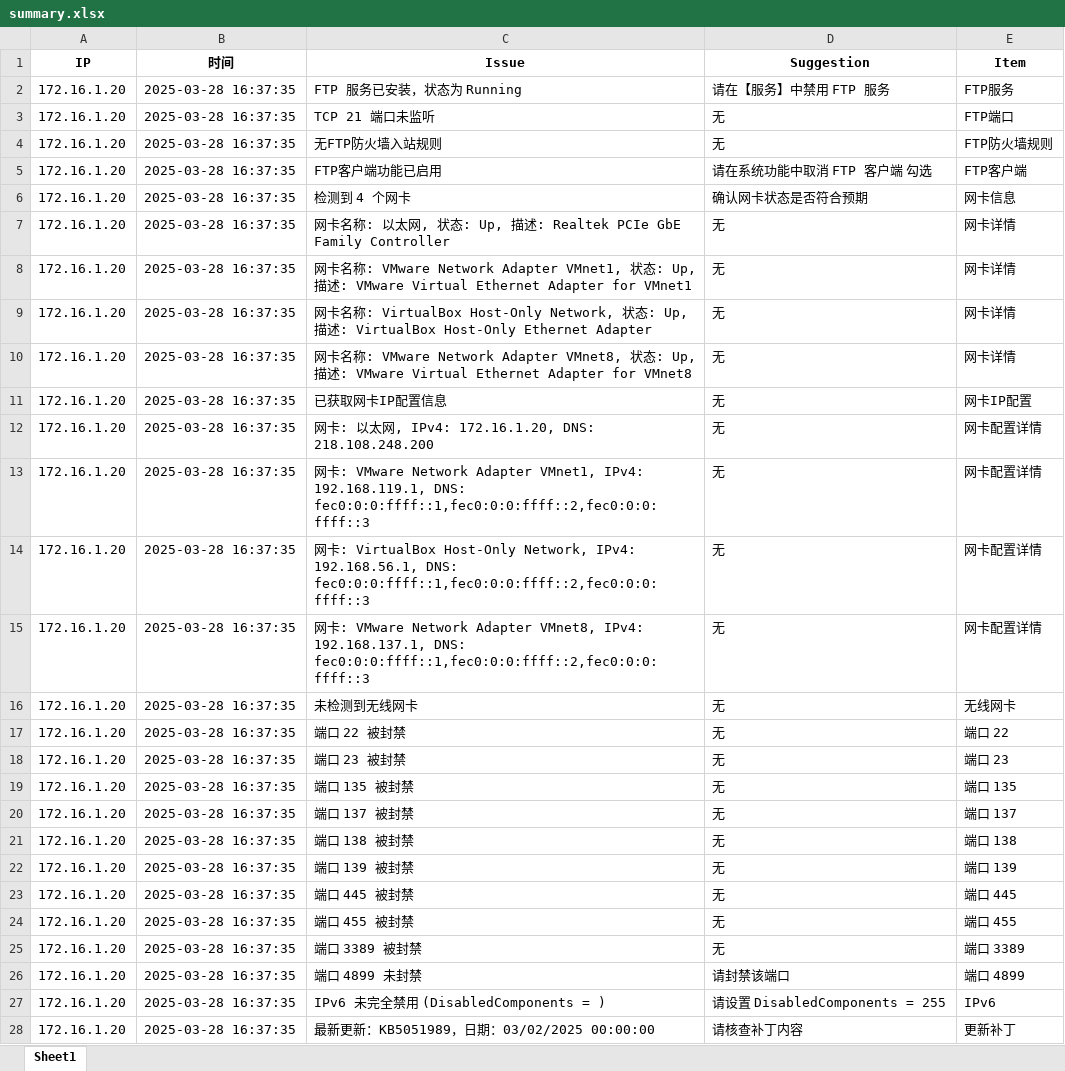
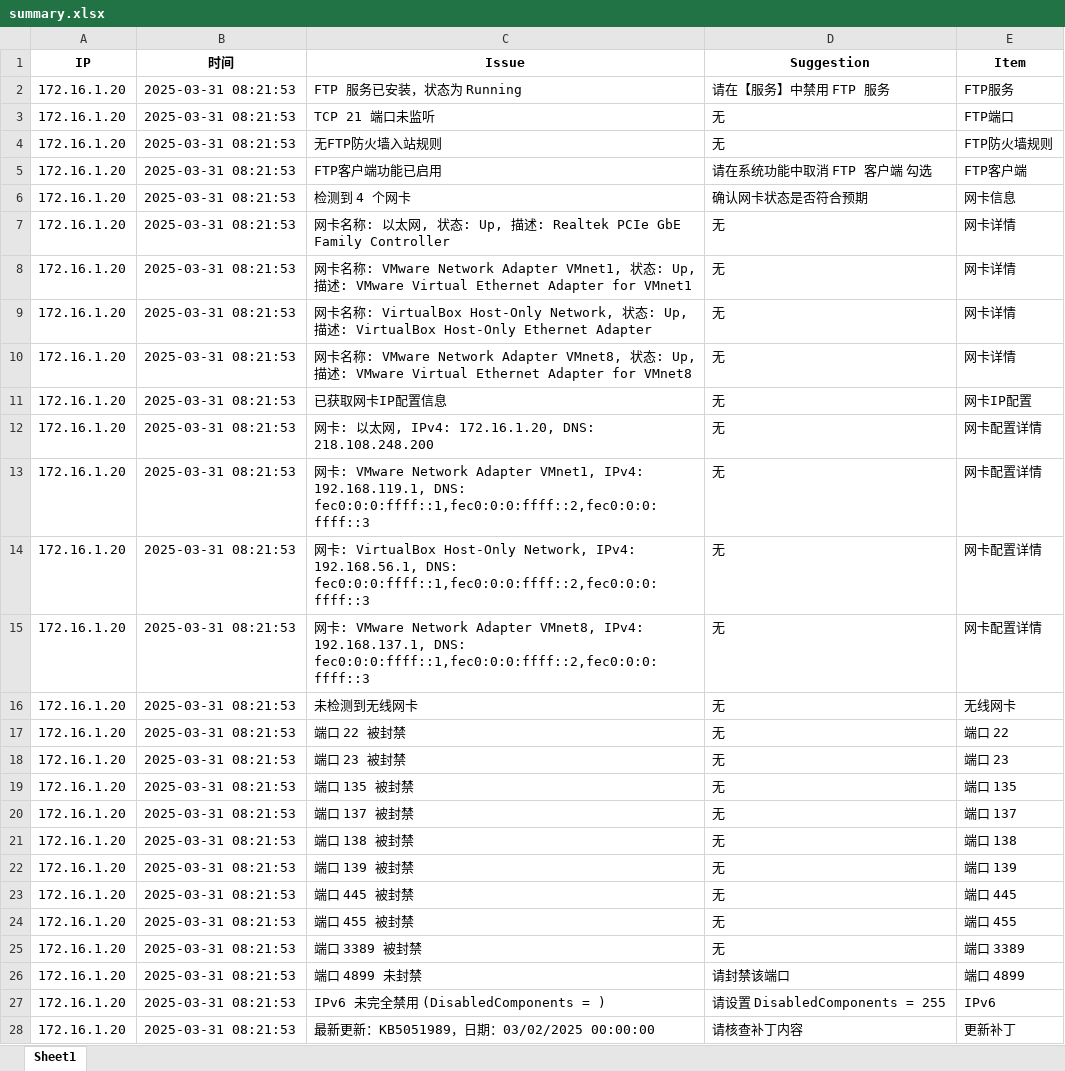
Before and after one commit to ferrarif1/STTools, an Excel workbook: BaseLineCheck/SecurityCheck_v5检查程序/带授权+服务的批量检查版本/Monitor/summary.xlsx, sheet Sheet1, drawn as a sheet; only a part is shown; values as stored, in another font and other column widths than the file's, no borders; the diff covers the shown part only; the diff names each change by its address in the sheet, - before the commit and + after, or states it on an @@ line.

```diff
--- a/BaseLineCheck/SecurityCheck_v5检查程序/带授权+服务的批量检查版本/Monitor/summary.xlsx (sheet Sheet1)
+++ b/BaseLineCheck/SecurityCheck_v5检查程序/带授权+服务的批量检查版本/Monitor/summary.xlsx (sheet Sheet1)
-B2:B28 (时间): 2025-03-28 16:37:35
+B2:B28 (时间): 2025-03-31 08:21:53
```
Also changed, not shown: 37 edited cells elsewhere in this sheet, 4 other files.
